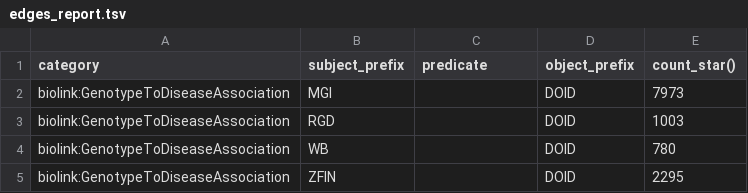
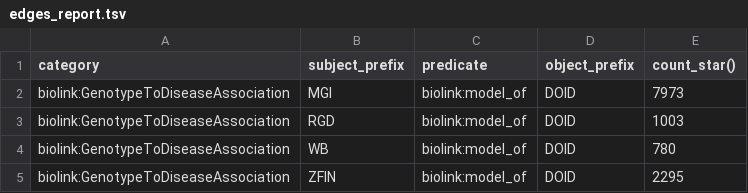
Before and after one commit to monarch-initiative/alliance-disease-association-ingest, a TSV file: docs/edges_report.tsv, drawn as a sheet.

```diff
--- a/docs/edges_report.tsv
+++ b/docs/edges_report.tsv
@@ -1,5 +1,5 @@
 category	subject_prefix	predicate	object_prefix	count_star()
-biolink:GenotypeToDiseaseAssociation	MGI		DOID	7973
-biolink:GenotypeToDiseaseAssociation	RGD		DOID	1003
-biolink:GenotypeToDiseaseAssociation	WB		DOID	780
-biolink:GenotypeToDiseaseAssociation	ZFIN		DOID	2295
+biolink:GenotypeToDiseaseAssociation	MGI	biolink:model_of	DOID	7973
+biolink:GenotypeToDiseaseAssociation	RGD	biolink:model_of	DOID	1003
+biolink:GenotypeToDiseaseAssociation	WB	biolink:model_of	DOID	780
+biolink:GenotypeToDiseaseAssociation	ZFIN	biolink:model_of	DOID	2295
```
Also changed, not shown: 4 other files.
